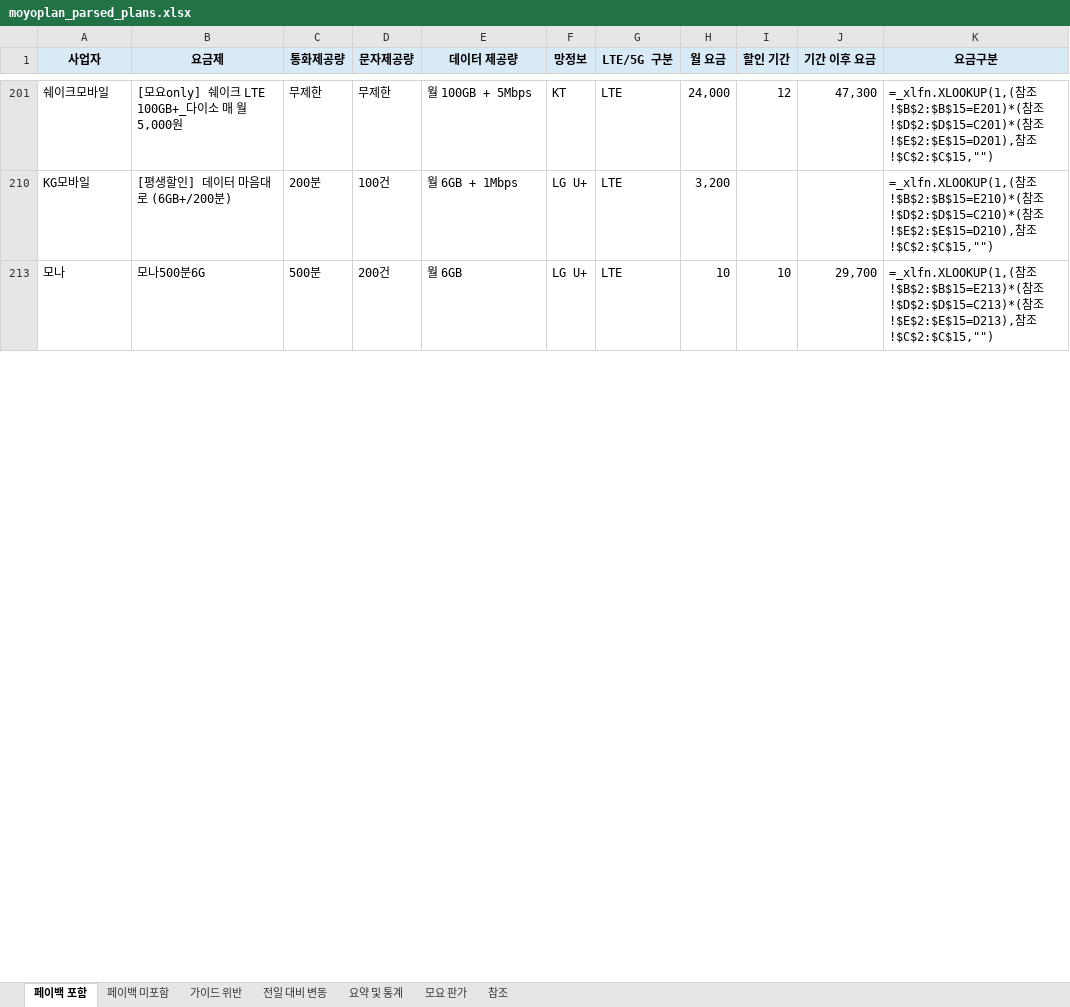
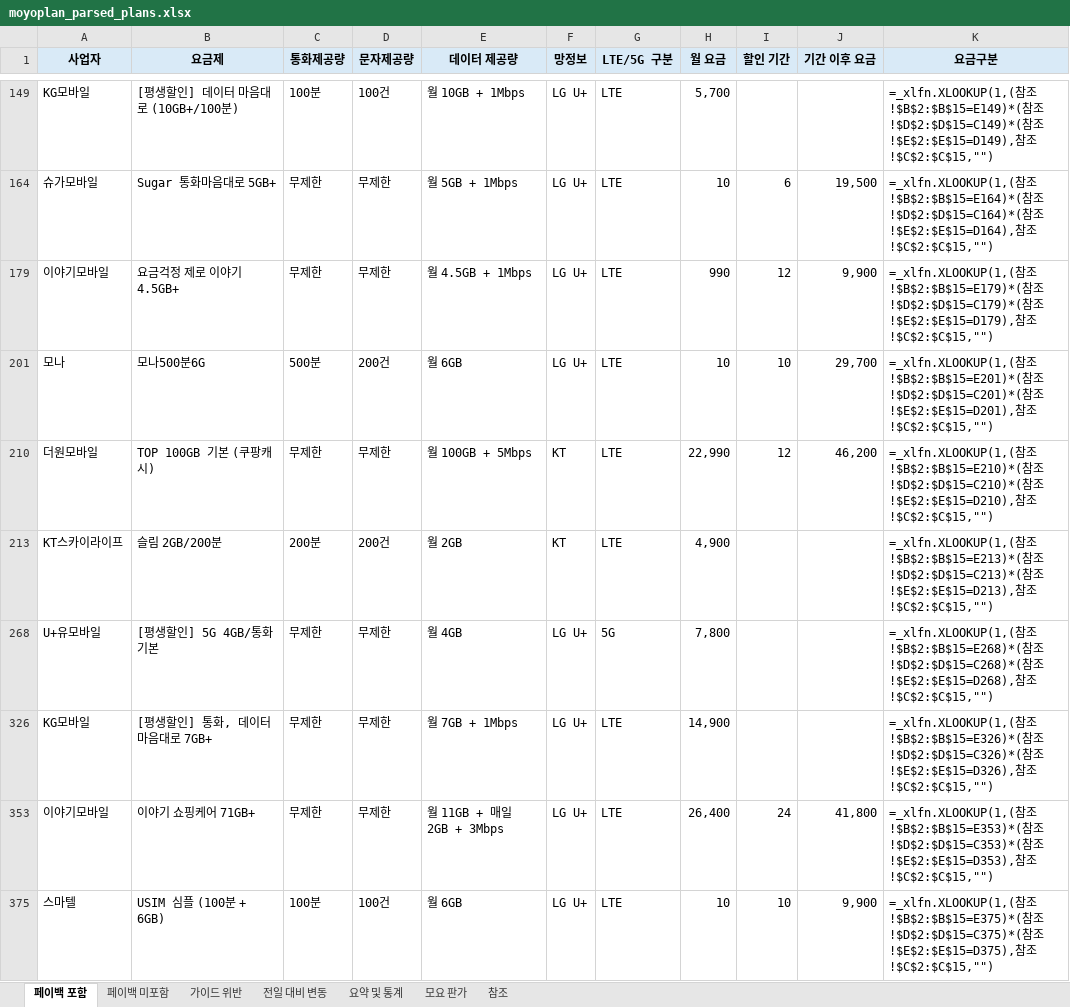
Before and after one commit to kjch444-sketchs/moyoplan-crawler, an Excel workbook: moyoplan_parsed_plans.xlsx, sheet 페이백 포함, drawn as a sheet; only a part is shown, gaps mark what is left out; values as stored, in another font and other column widths than the file's, no borders; formulas without a stored value are shown as written; removed rows and columns are numbered as before the commit, all else as after; the diff covers the shown part only; the diff names each change by its address in the sheet, - before the commit and + after, or states it on an @@ line.

```diff
--- a/moyoplan_parsed_plans.xlsx (sheet 페이백 포함)
+++ b/moyoplan_parsed_plans.xlsx (sheet 페이백 포함)
-row 201: 쉐이크모바일 | [모요only] 쉐이크 LTE 100GB+_다이소 매 월 5,000원 | 무제한 | 무제한 | 월 100GB + 5Mbps | KT | LTE | 24,000 | 12 | 47,300 | =_xlfn.XLOOKUP(1,(참조!$B$2:$B$15=E201)*(참조!$D$2:$D$15=C201)*(참조!$E$2:$E$15=D201),참조!$C$2:$C$15,"")
-B149 (요금제): [평생할인] 데이터 마음대로 (6GB+/200분)
+B149 (요금제): [평생할인] 데이터 마음대로 (10GB+/100분)
-C149 (통화제공량): 200분
+C149 (통화제공량): 100분
-E149 (데이터 제공량): 월 6GB + 1Mbps
+E149 (데이터 제공량): 월 10GB + 1Mbps
-H149 (월 요금): 3,200
+H149 (월 요금): 5,700
-K149 (요금구분): …참조!$B$2:$B$15=E210)*(참조!$D$2:$D$15=C210)*(참조!$E$2:$E$15=D210),참조…
+K149 (요금구분): …참조!$B$2:$B$15=E149)*(참조!$D$2:$D$15=C149)*(참조!$E$2:$E$15=D149),참조…
+row 164: 슈가모바일 | Sugar 통화마음대로 5GB+ | 무제한 | 무제한 | 월 5GB + 1Mbps | LG U+ | LTE | 10 | 6 | 19,500 | =_xlfn.XLOOKUP(1,(참조!$B$2:$B$15=E164)*(참조!$D$2:$D$15=C164)*(참조!$E$2:$E$15=D164),참조!$C$2:$C$15,"")
+row 179: 이야기모바일 | 요금걱정 제로 이야기 4.5GB+ | 무제한 | 무제한 | 월 4.5GB + 1Mbps | LG U+ | LTE | 990 | 12 | 9,900 | =_xlfn.XLOOKUP(1,(참조!$B$2:$B$15=E179)*(참조!$D$2:$D$15=C179)*(참조!$E$2:$E$15=D179),참조!$C$2:$C$15,"")
-K201 (요금구분): …참조!$B$2:$B$15=E213)*(참조!$D$2:$D$15=C213)*(참조!$E$2:$E$15=D213),참조…
+K201 (요금구분): …참조!$B$2:$B$15=E201)*(참조!$D$2:$D$15=C201)*(참조!$E$2:$E$15=D201),참조…
+row 210: 더원모바일 | TOP 100GB 기본 (쿠팡캐시) | 무제한 | 무제한 | 월 100GB + 5Mbps | KT | LTE | 22,990 | 12 | 46,200 | =_xlfn.XLOOKUP(1,(참조!$B$2:$B$15=E210)*(참조!$D$2:$D$15=C210)*(참조!$E$2:$E$15=D210),참조!$C$2:$C$15,"")
+row 213: KT스카이라이프 | 슬림 2GB/200분 | 200분 | 200건 | 월 2GB | KT | LTE | 4,900 |  |  | =_xlfn.XLOOKUP(1,(참조!$B$2:$B$15=E213)*(참조!$D$2:$D$15=C213)*(참조!$E$2:$E$15=D213),참조!$C$2:$C$15,"")
+row 268: U+유모바일 | [평생할인] 5G 4GB/통화기본 | 무제한 | 무제한 | 월 4GB | LG U+ | 5G | 7,800 |  |  | =_xlfn.XLOOKUP(1,(참조!$B$2:$B$15=E268)*(참조!$D$2:$D$15=C268)*(참조!$E$2:$E$15=D268),참조!$C$2:$C$15,"")
+row 326: KG모바일 | [평생할인] 통화, 데이터 마음대로 7GB+ | 무제한 | 무제한 | 월 7GB + 1Mbps | LG U+ | LTE | 14,900 |  |  | =_xlfn.XLOOKUP(1,(참조!$B$2:$B$15=E326)*(참조!$D$2:$D$15=C326)*(참조!$E$2:$E$15=D326),참조!$C$2:$C$15,"")
+row 353: 이야기모바일 | 이야기 쇼핑케어 71GB+ | 무제한 | 무제한 | 월 11GB + 매일 2GB + 3Mbps | LG U+ | LTE | 26,400 | 24 | 41,800 | =_xlfn.XLOOKUP(1,(참조!$B$2:$B$15=E353)*(참조!$D$2:$D$15=C353)*(참조!$E$2:$E$15=D353),참조!$C$2:$C$15,"")
+row 375: 스마텔 | USIM 심플 (100분 + 6GB) | 100분 | 100건 | 월 6GB | LG U+ | LTE | 10 | 10 | 9,900 | =_xlfn.XLOOKUP(1,(참조!$B$2:$B$15=E375)*(참조!$D$2:$D$15=C375)*(참조!$E$2:$E$15=D375),참조!$C$2:$C$15,"")
```
Also changed, not shown: 13 added rows, 20 removed rows and 38 edited cells elsewhere in this sheet, sheet 전일 대비 변동, sheet 페이백 미포함, sheet 요약 및 통계, hidden cells.
